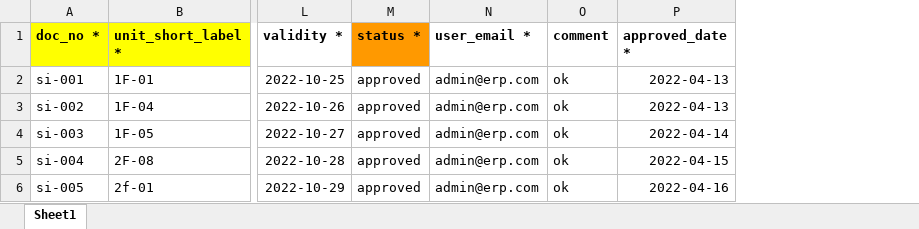
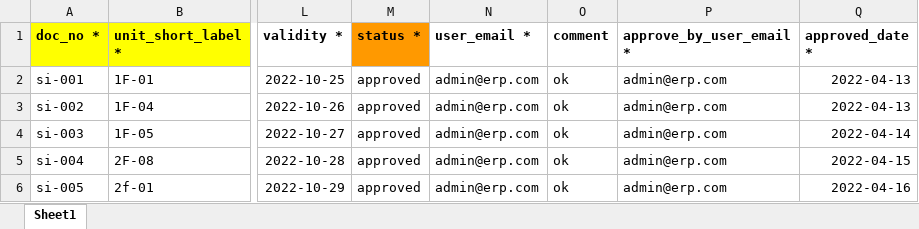
Before and after one commit to aadilsafi/j7-erp, an Excel workbook: public/app-assets/ImportSamples/8-SalesPlansImport.xlsx, sheet Sheet1, drawn as a sheet; only a part is shown, gaps mark what is left out; values as stored, in another font and other column widths than the file's, no borders; the diff names each change by its address in the sheet, - before the commit and + after, or states it on an @@ line.

```diff
--- a/public/app-assets/ImportSamples/8-SalesPlansImport.xlsx (sheet Sheet1)
+++ b/public/app-assets/ImportSamples/8-SalesPlansImport.xlsx (sheet Sheet1)
+column P (approve_by_user_email *), rows 2-6: all admin@erp.com
```
Also changed, not shown: 2 other files.
